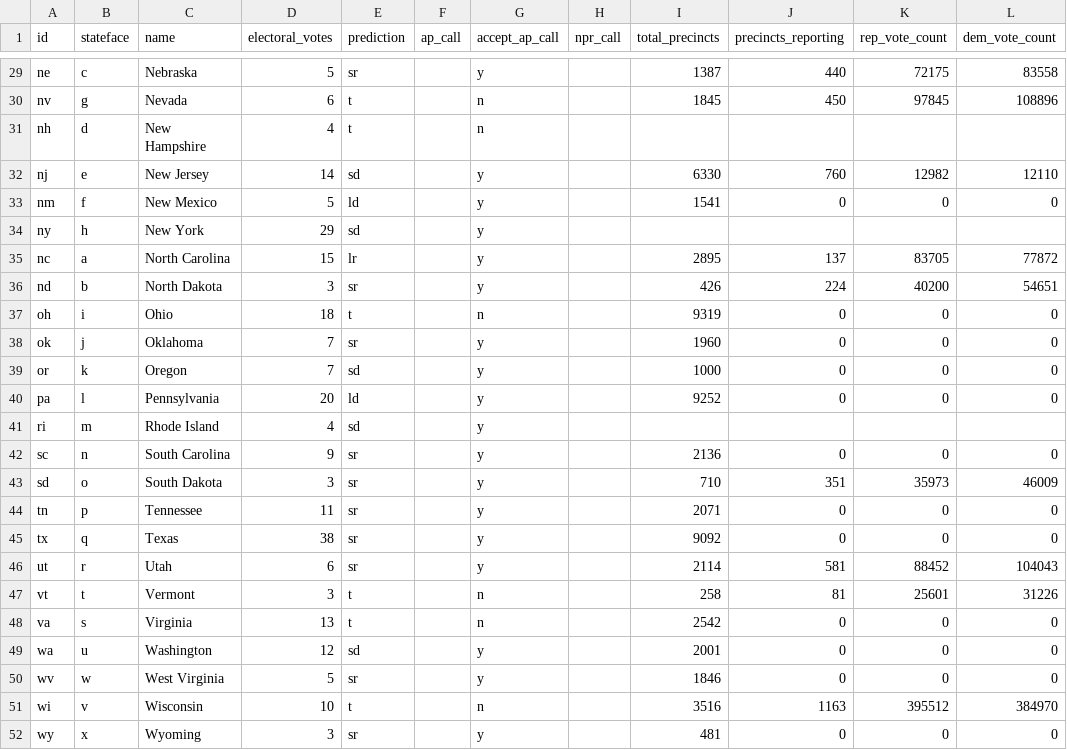
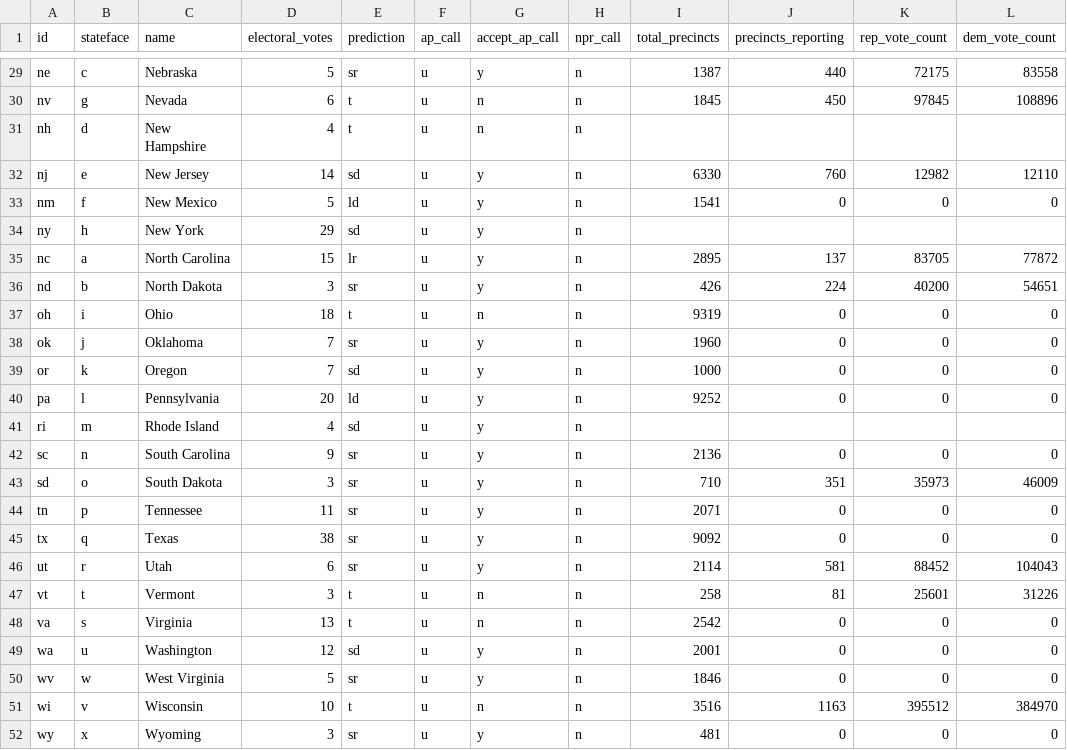
Before and after one commit to nprapps/electris, a CSV file: states_bootstrap.csv, drawn as a sheet; only a part is shown, gaps mark what is left out; the diff covers the shown part only; the diff names each change by its address in the sheet, - before the commit and + after, or states it on an @@ line.

Commit message:
Add None option to NPR call choices.

```diff
--- a/states_bootstrap.csv
+++ b/states_bootstrap.csv
-F29:F52 (ap_call): (empty)
+F29:F52 (ap_call): u
-H29:H52 (npr_call): (empty)
+H29:H52 (npr_call): n
```
Also changed, not shown: 54 edited cells elsewhere in this file, www/states.csv, 3 other files.
